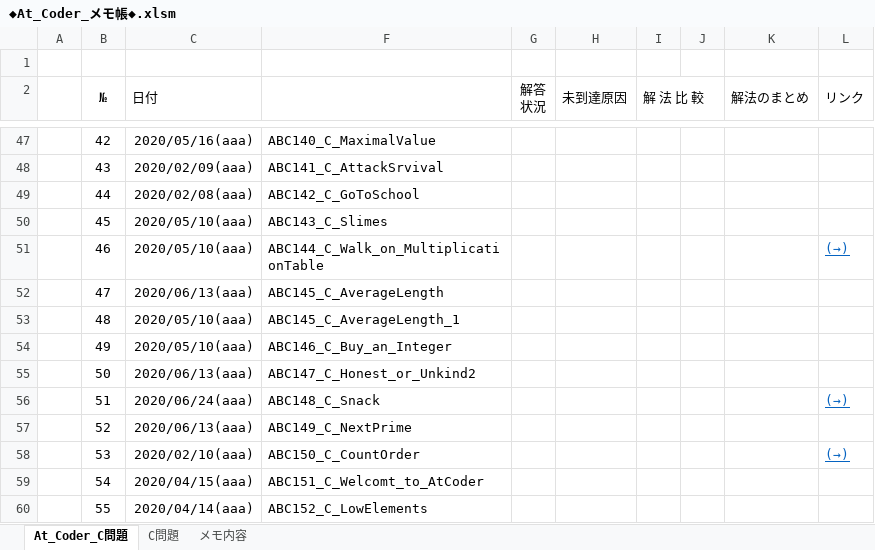
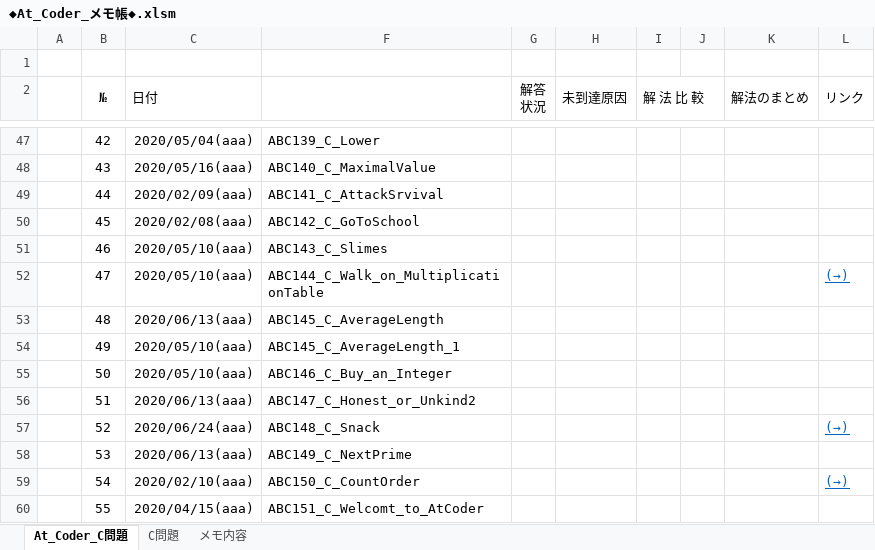
Before and after one commit to roshihie/At_Coder, an Excel workbook: ◆At_Coder_メモ帳◆.xlsm, sheet At_Coder_C問題, drawn as a sheet; only a part is shown, gaps mark what is left out; values as stored, in another font and other column widths than the file's, no borders; conditional formats not drawn; the diff covers the shown part only; the diff names each change by its address in the sheet, - before the commit and + after, or states it on an @@ line.

```diff
--- a/◆At_Coder_メモ帳◆.xlsm (sheet At_Coder_C問題)
+++ b/◆At_Coder_メモ帳◆.xlsm (sheet At_Coder_C問題)
-C47 (日付): 2020/05/16(aaa)
+C47 (日付): 2020/05/04(aaa)
-F47: ABC140_C_MaximalValue
+F47: ABC139_C_Lower
-C48 (日付): 2020/02/09(aaa)
+C48 (日付): 2020/05/16(aaa)
-F48: ABC141_C_AttackSrvival
+F48: ABC140_C_MaximalValue
-C49 (日付): 2020/02/08(aaa)
+C49 (日付): 2020/02/09(aaa)
-F49: ABC142_C_GoToSchool
+F49: ABC141_C_AttackSrvival
-C50 (日付): 2020/05/10(aaa)
+C50 (日付): 2020/02/08(aaa)
-F50: ABC143_C_Slimes
+F50: ABC142_C_GoToSchool
-F51: ABC144_C_Walk_on_MultiplicationTable
+F51: ABC143_C_Slimes
-L51 (リンク): (→)
+L51 (リンク): (empty)
-C52 (日付): 2020/06/13(aaa)
+C52 (日付): 2020/05/10(aaa)
-F52: ABC145_C_AverageLength
+F52: ABC144_C_Walk_on_MultiplicationTable
-L52 (リンク): (empty)
+L52 (リンク): (→)
-C53 (日付): 2020/05/10(aaa)
+C53 (日付): 2020/06/13(aaa)
-F53: ABC145_C_AverageLength_1
+F53: ABC145_C_AverageLength
-F54: ABC146_C_Buy_an_Integer
+F54: ABC145_C_AverageLength_1
-C55 (日付): 2020/06/13(aaa)
+C55 (日付): 2020/05/10(aaa)
-F55: ABC147_C_Honest_or_Unkind2
+F55: ABC146_C_Buy_an_Integer
-C56 (日付): 2020/06/24(aaa)
+C56 (日付): 2020/06/13(aaa)
-F56: ABC148_C_Snack
+F56: ABC147_C_Honest_or_Unkind2
-L56 (リンク): (→)
+L56 (リンク): (empty)
-C57 (日付): 2020/06/13(aaa)
+C57 (日付): 2020/06/24(aaa)
-F57: ABC149_C_NextPrime
+F57: ABC148_C_Snack
-L57 (リンク): (empty)
+L57 (リンク): (→)
-C58 (日付): 2020/02/10(aaa)
+C58 (日付): 2020/06/13(aaa)
-F58: ABC150_C_CountOrder
+F58: ABC149_C_NextPrime
-L58 (リンク): (→)
+L58 (リンク): (empty)
-C59 (日付): 2020/04/15(aaa)
+C59 (日付): 2020/02/10(aaa)
-F59: ABC151_C_Welcomt_to_AtCoder
+F59: ABC150_C_CountOrder
-L59 (リンク): (empty)
+L59 (リンク): (→)
-C60 (日付): 2020/04/14(aaa)
+C60 (日付): 2020/04/15(aaa)
-F60: ABC152_C_LowElements
+F60: ABC151_C_Welcomt_to_AtCoder
```
Also changed, not shown: 2 added rows, 1 removed row and 94 edited cells elsewhere in this sheet, hidden cells, 3 other files.
